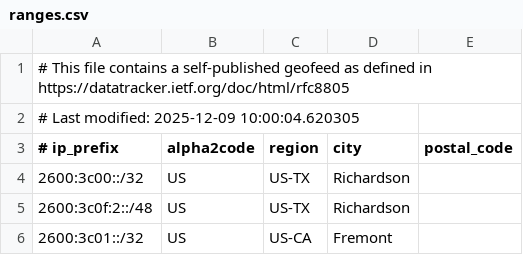
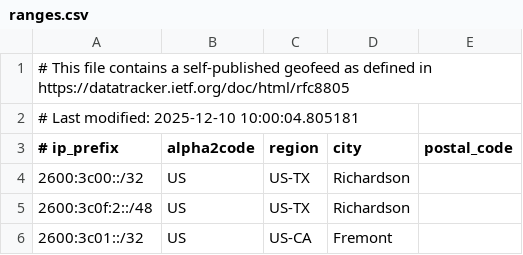
Before and after one commit to duyhenryer/cloud-ip-ranges, a CSV file: data/linode/ranges.csv, drawn as a sheet; only a part is shown.

Commit message:
chore: update IP ranges - 2025-12-10 12:36:41 UTC

```diff
--- a/data/linode/ranges.csv
+++ b/data/linode/ranges.csv
@@ -1,3 +1,3 @@
 # This file contains a self-published geofeed as defined in https://datatracker.ietf.org/doc/html/rfc8805
-# Last modified: 2025-12-09 10:00:04.620305
+# Last modified: 2025-12-10 10:00:04.805181
 # ip_prefix, alpha2code, region, city, postal_code
```
Also changed, not shown: 1 other file.
